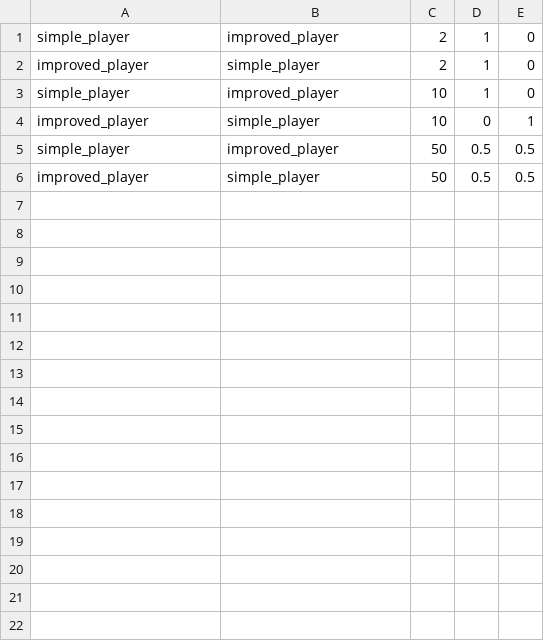
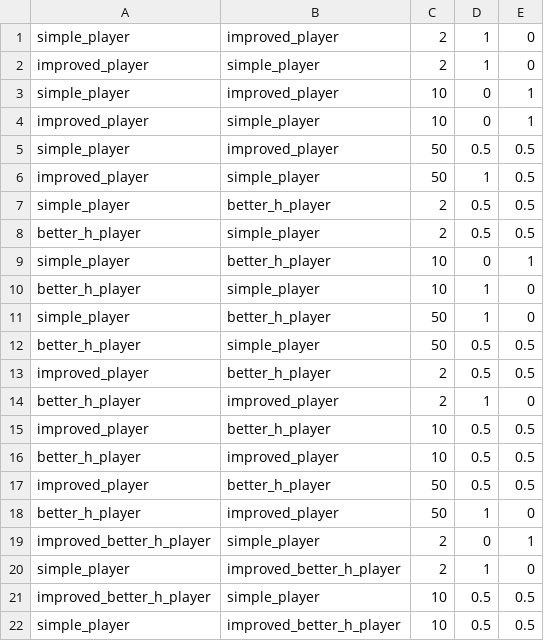
Before and after one commit to BenNageris/AICheckers, a CSV file: experiments.csv, drawn as a sheet; only a part is shown; the diff covers the shown part only.

Commit message:
add graph and table

```diff
--- a/experiments.csv
+++ b/experiments.csv
@@ -2,5 +2,21 @@ simple_player,improved_player,2,1,0
 improved_player,simple_player,2,1,0
-simple_player,improved_player,10,1,0
+simple_player,improved_player,10,0,1
 improved_player,simple_player,10,0,1
 simple_player,improved_player,50,0.5,0.5
-improved_player,simple_player,50,0.5,0.5
+improved_player,simple_player,50,1,0.5
+simple_player,better_h_player,2,0.5,0.5
+better_h_player,simple_player,2,0.5,0.5
+simple_player,better_h_player,10,0,1
+better_h_player,simple_player,10,1,0
+simple_player,better_h_player,50,1,0
+better_h_player,simple_player,50,0.5,0.5
+improved_player,better_h_player,2,0.5,0.5
+better_h_player,improved_player,2,1,0
+improved_player,better_h_player,10,0.5,0.5
+better_h_player,improved_player,10,0.5,0.5
+improved_player,better_h_player,50,0.5,0.5
+better_h_player,improved_player,50,1,0
+improved_better_h_player,simple_player,2,0,1
+simple_player,improved_better_h_player,2,1,0
+improved_better_h_player,simple_player,10,0.5,0.5
+simple_player,improved_better_h_player,10,0.5,0.5
```
Also changed, not shown: 14 added rows elsewhere in this file, 2 other files.
